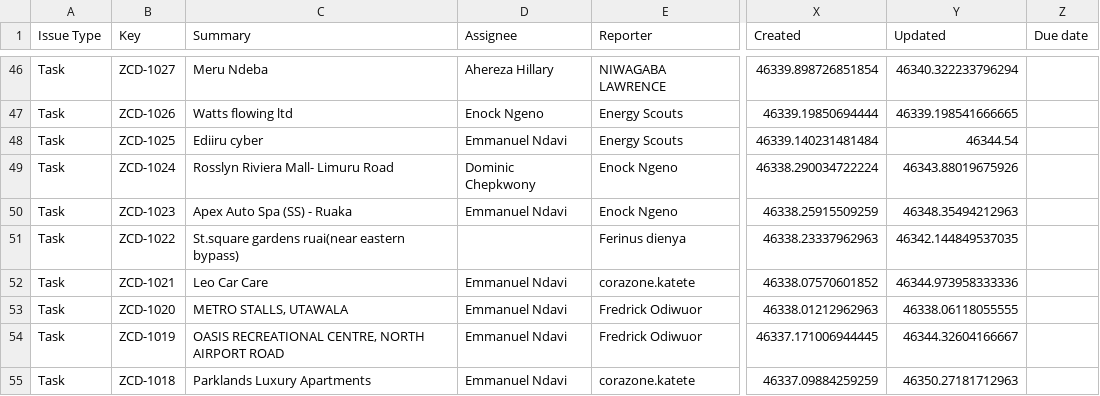
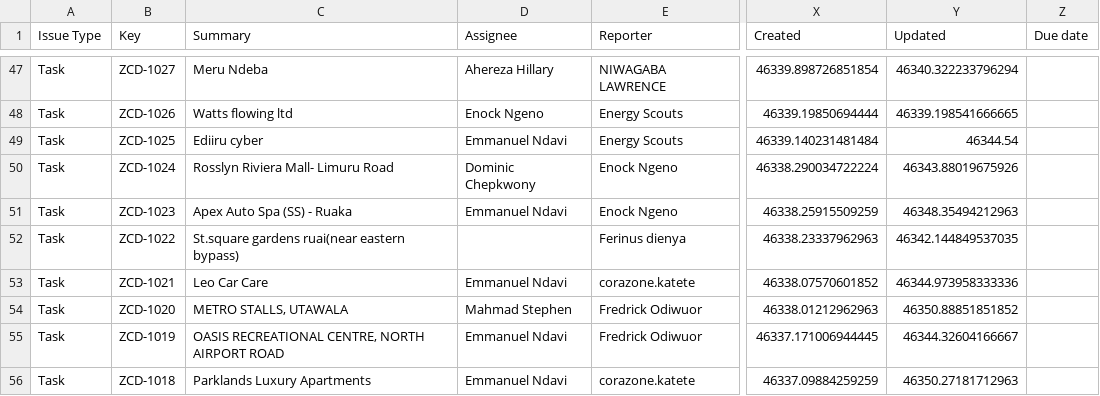
Before and after one commit to keithkinuthiakamauzeno/Network-Overview-Dashboard, a CSV file: data/pipeline.csv, drawn as a sheet; only a part is shown, gaps mark what is left out; addresses are those after the commit; the diff covers the shown part only; the diff names each change by its address in the sheet, - before the commit and + after, or states it on an @@ line.

```diff
--- a/data/pipeline.csv
+++ b/data/pipeline.csv
-D54 (Assignee): Emmanuel Ndavi
+D54 (Assignee): Mahmad Stephen
-Y54 (Updated): 46338.06118055555
+Y54 (Updated): 46350.88851851852
```
Also changed, not shown: 1 added row and 56 edited cells elsewhere in this file.
